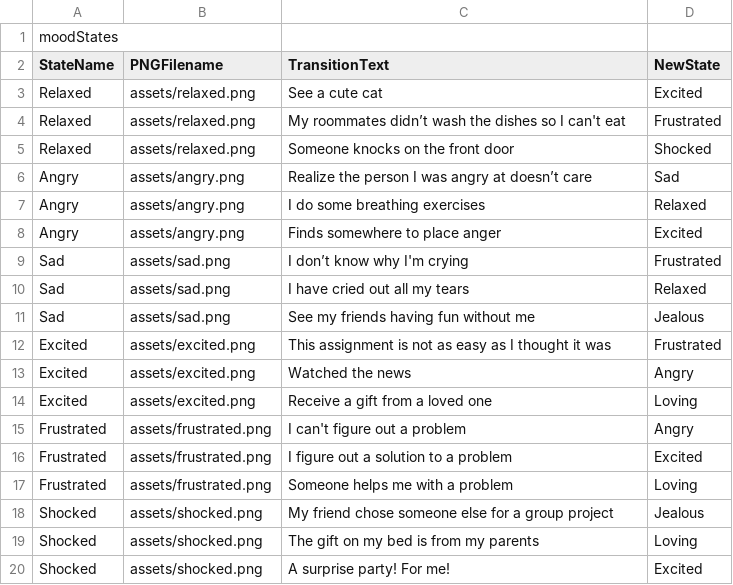
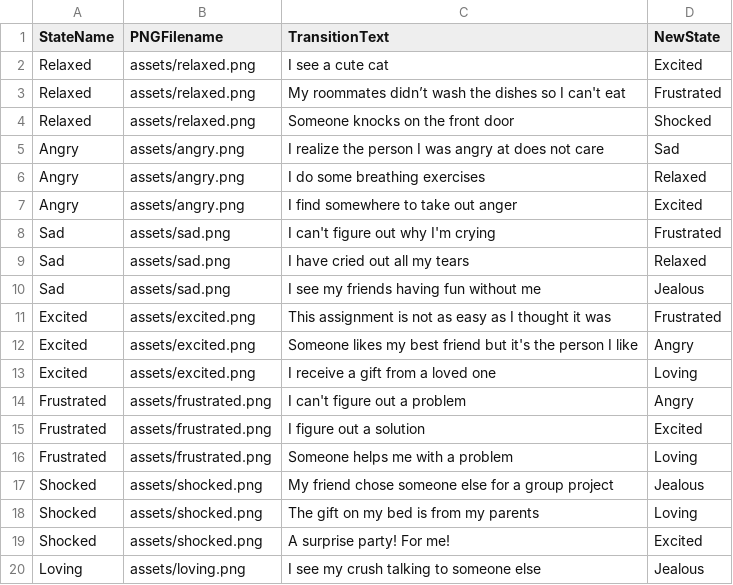
Before and after one commit to morrganlee/MoodStateMachine, a CSV file: assets/moodStates.csv, drawn as a sheet; only a part is shown; the shorter side is filled out with more unchanged rows.

```diff
--- a/assets/moodStates.csv
+++ b/assets/moodStates.csv
@@ -1,18 +1,16 @@
-moodStates
 StateName,PNGFilename,TransitionText,NewState
-Relaxed,assets/relaxed.png,See a cute cat,Excited
+Relaxed,assets/relaxed.png,I see a cute cat,Excited
 Relaxed,assets/relaxed.png,My roommates didn’t wash the dishes so I can't eat,Frustrated
 Relaxed,assets/relaxed.png,Someone knocks on the front door,Shocked
-Angry,assets/angry.png,"Realize the person I was angry at doesn’t care
-",Sad
+Angry,assets/angry.png,I realize the person I was angry at does not care,Sad
 Angry,assets/angry.png,I do some breathing exercises,Relaxed
-Angry,assets/angry.png,Finds somewhere to place anger,Excited
-Sad,assets/sad.png,I don’t know why I'm crying,Frustrated
+Angry,assets/angry.png,I find somewhere to take out anger,Excited
+Sad,assets/sad.png,I can't figure out why I'm crying,Frustrated
 Sad,assets/sad.png,I have cried out all my tears,Relaxed
-Sad,assets/sad.png,See my friends having fun without me,Jealous
+Sad,assets/sad.png,I see my friends having fun without me,Jealous
 Excited,assets/excited.png,This assignment is not as easy as I thought it was,Frustrated
-Excited,assets/excited.png,Watched the news,Angry
-Excited,assets/excited.png,Receive a gift from a loved one,Loving
+Excited,assets/excited.png,Someone likes my best friend but it's the person I like,Angry
+Excited,assets/excited.png,I receive a gift from a loved one,Loving
 Frustrated,assets/frustrated.png,I can't figure out a problem,Angry
-Frustrated,assets/frustrated.png,I figure out a solution to a problem,Excited
+Frustrated,assets/frustrated.png,I figure out a solution,Excited
 Frustrated,assets/frustrated.png,Someone helps me with a problem,Loving
```
Also changed, not shown: 26 other files.
